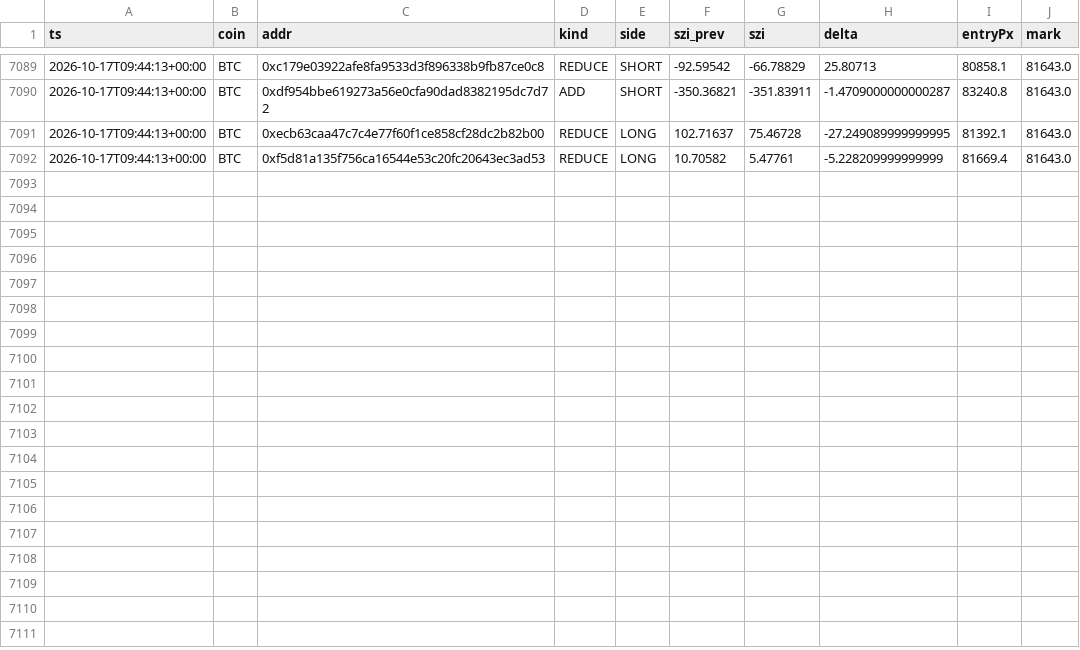
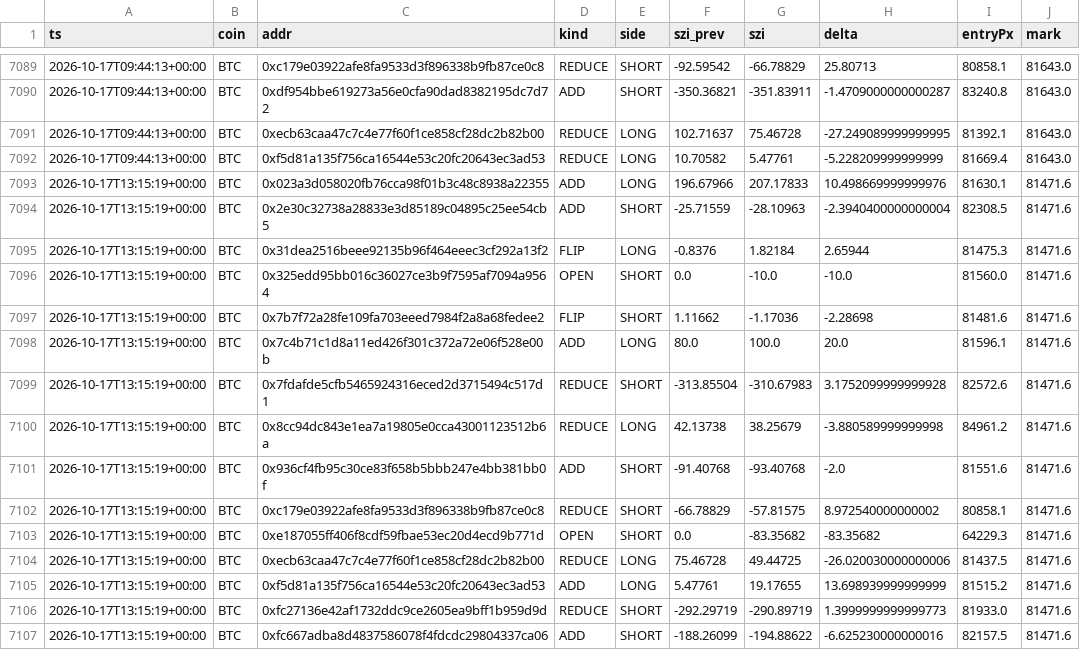
Before and after one commit to usa519831-tech/hl-whale-tracker, a CSV file: data/events_BTC.csv, drawn as a sheet; only a part is shown, gaps mark what is left out.

```diff
--- a/data/events_BTC.csv
+++ b/data/events_BTC.csv
@@ -7092 +7092,16 @@ ts,coin,addr,kind,side,szi_prev,szi,delta,entryPx,mark
 2026-10-17T09:44:13+00:00,BTC,0xf5d81a135f756ca16544e53c20fc20643ec3ad53,REDUCE,LONG,10.70582,5.47761,-5.228209999999999,81669.4,81643.0
+2026-10-17T13:15:19+00:00,BTC,0x023a3d058020fb76cca98f01b3c48c8938a22355,ADD,LONG,196.67966,207.17833,10.498669999999976,81630.1,81471.6
+2026-10-17T13:15:19+00:00,BTC,0x2e30c32738a28833e3d85189c04895c25ee54cb5,ADD,SHORT,-25.71559,-28.10963,-2.3940400000000004,82308.5,81471.6
+2026-10-17T13:15:19+00:00,BTC,0x31dea2516beee92135b96f464eeec3cf292a13f2,FLIP,LONG,-0.8376,1.82184,2.65944,81475.3,81471.6
+2026-10-17T13:15:19+00:00,BTC,0x325edd95bb016c36027ce3b9f7595af7094a9564,OPEN,SHORT,0.0,-10.0,-10.0,81560.0,81471.6
+2026-10-17T13:15:19+00:00,BTC,0x7b7f72a28fe109fa703eeed7984f2a8a68fedee2,FLIP,SHORT,1.11662,-1.17036,-2.28698,81481.6,81471.6
+2026-10-17T13:15:19+00:00,BTC,0x7c4b71c1d8a11ed426f301c372a72e06f528e00b,ADD,LONG,80.0,100.0,20.0,81596.1,81471.6
+2026-10-17T13:15:19+00:00,BTC,0x7fdafde5cfb5465924316eced2d3715494c517d1,REDUCE,SHORT,-313.85504,-310.67983,3.1752099999999928,82572.6,81471.6
+2026-10-17T13:15:19+00:00,BTC,0x8cc94dc843e1ea7a19805e0cca43001123512b6a,REDUCE,LONG,42.13738,38.25679,-3.880589999999998,84961.2,81471.6
+2026-10-17T13:15:19+00:00,BTC,0x936cf4fb95c30ce83f658b5bbb247e4bb381bb0f,ADD,SHORT,-91.40768,-93.40768,-2.0,81551.6,81471.6
+2026-10-17T13:15:19+00:00,BTC,0xc179e03922afe8fa9533d3f896338b9fb87ce0c8,REDUCE,SHORT,-66.78829,-57.81575,8.972540000000002,80858.1,81471.6
+2026-10-17T13:15:19+00:00,BTC,0xe187055ff406f8cdf59fbae53ec20d4ecd9b771d,OPEN,SHORT,0.0,-83.35682,-83.35682,64229.3,81471.6
+2026-10-17T13:15:19+00:00,BTC,0xecb63caa47c7c4e77f60f1ce858cf28dc2b82b00,REDUCE,LONG,75.46728,49.44725,-26.020030000000006,81437.5,81471.6
+2026-10-17T13:15:19+00:00,BTC,0xf5d81a135f756ca16544e53c20fc20643ec3ad53,ADD,LONG,5.47761,19.17655,13.698939999999999,81515.2,81471.6
+2026-10-17T13:15:19+00:00,BTC,0xfc27136e42af1732ddc9ce2605ea9bff1b959d9d,REDUCE,SHORT,-292.29719,-290.89719,1.3999999999999773,81933.0,81471.6
+2026-10-17T13:15:19+00:00,BTC,0xfc667adba8d4837586078f4fdcdc29804337ca06,ADD,SHORT,-188.26099,-194.88622,-6.625230000000016,82157.5,81471.6
```
Also changed, not shown: data/agg_ETH.csv, data/events_ETH.csv, 7 other files.
